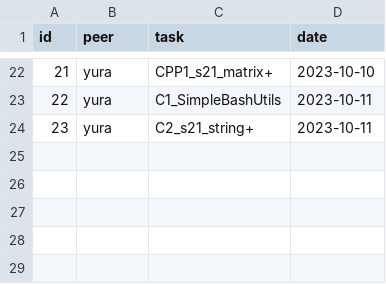
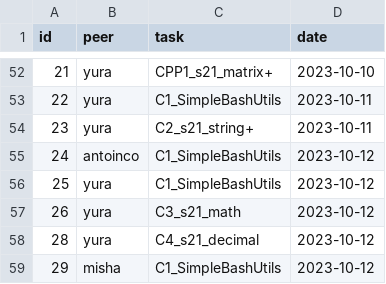
Before and after one commit to gazzsha/SQL-Web-Info, a CSV file: src/export/data_checks.csv, drawn as a sheet; only a part is shown, gaps mark what is left out; the diff covers the shown part only; the diff names each change by its address in the sheet, - before the commit and + after, or states it on an @@ line.

```diff
--- a/src/export/data_checks.csv
+++ b/src/export/data_checks.csv
+row 55: 24 | antoinco | C1_SimpleBashUtils | 2023-10-12
+row 56: 25 | yura | C1_SimpleBashUtils | 2023-10-12
+row 57: 26 | yura | C3_s21_math | 2023-10-12
+row 58: 28 | yura | C4_s21_decimal | 2023-10-12
+row 59: 29 | misha | C1_SimpleBashUtils | 2023-10-12
```
Also changed, not shown: 30 added rows elsewhere in this file, src/export/data_friends.csv, src/export/data_p2p.csv, 7 other files.
